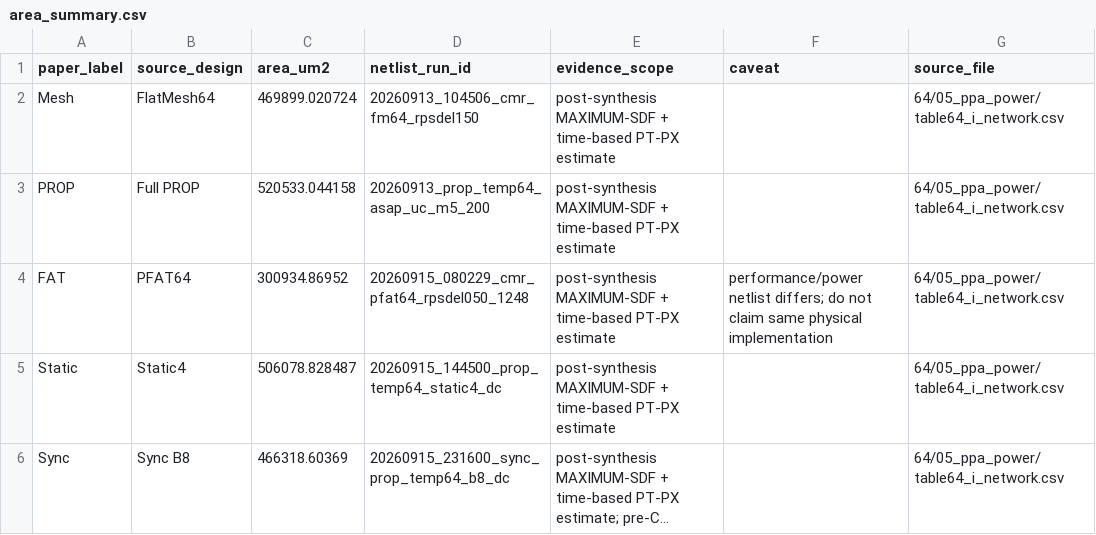
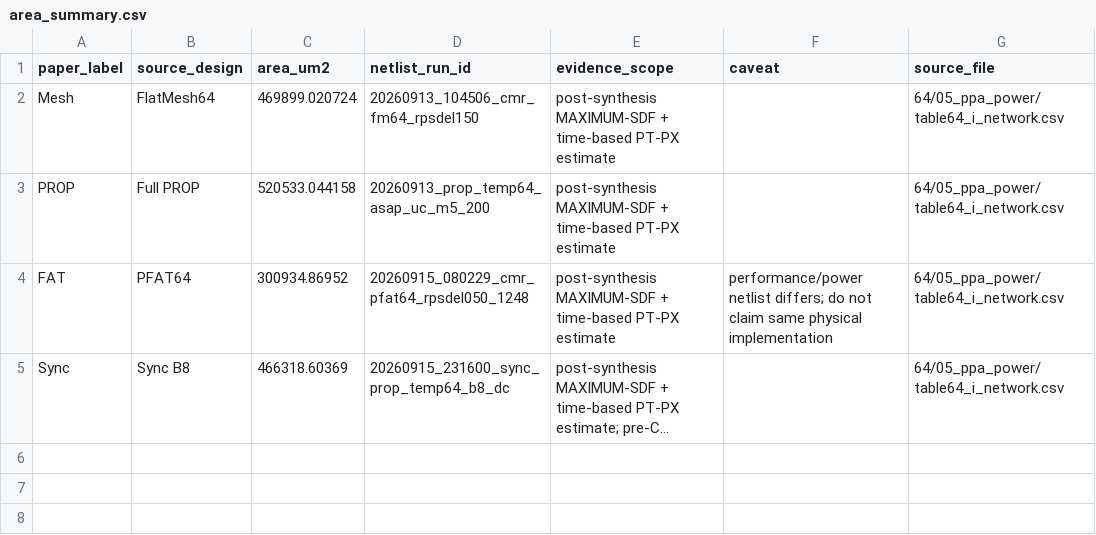
Before and after one commit to lyzhao060119/Asynchronous_NoC_Fat_Tree, a CSV file: DATE_paper/experiments/final/20260918_64_256_final/data/area_summary.csv, drawn as a sheet; long unchanged cells end in …; the diff names each change by its address in the sheet, - before the commit and + after, or states it on an @@ line.

```diff
--- a/DATE_paper/experiments/final/20260918_64_256_final/data/area_summary.csv
+++ b/DATE_paper/experiments/final/20260918_64_256_final/data/area_summary.csv
-row 5: Static | Static4 | 506078.828487 | 20260915_144500_prop_temp64_static4_dc | post-synthesis MAXIMUM-SDF + time-based PT-PX estimate |  | 64/05_ppa_power/table64_i_network.csv
```
Also changed, not shown: DATE_paper/experiments/final/20260918_64_256_final/data/fig04_implementation64.csv, DATE_paper/experiments/final/20260918_64_256_final/data/power64_all_accepted.csv, 29 other files.
